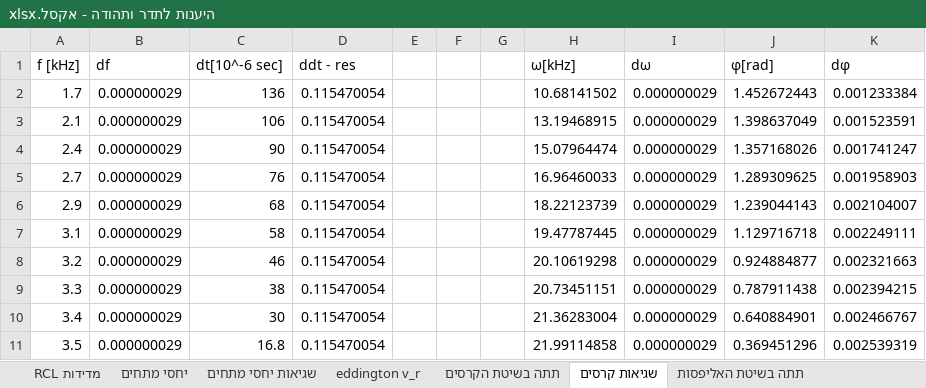
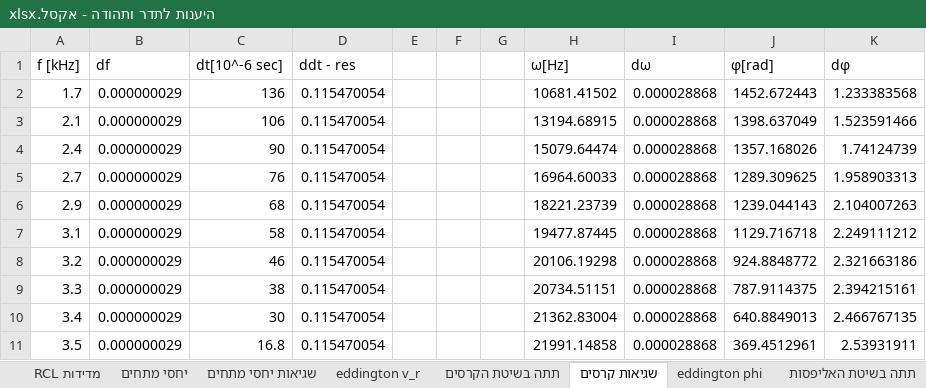
Before and after one commit to idl123/laba, an Excel workbook: היענות לתדר ותהודה/היענות לתדר ותהודה - אקסל.xlsx, sheet שגיאות קרסים, drawn as a sheet; only a part is shown; values as stored, in another font and other column widths than the file's, no borders; the diff covers the shown part only; the diff names each change by its address in the sheet, - before the commit and + after, or states it on an @@ line.

```diff
--- a/היענות לתדר ותהודה/היענות לתדר ותהודה - אקסל.xlsx (sheet שגיאות קרסים)
+++ b/היענות לתדר ותהודה/היענות לתדר ותהודה - אקסל.xlsx (sheet שגיאות קרסים)
+sheet tab: eddington phi
-H1: ω[kHz]
+H1: ω[Hz]
-H2 (ω[Hz]): 10.68141502
+H2 (ω[Hz]): 10681.41502
-I2:I11 (dω): 0.000000029
+I2:I11 (dω): 0.000028868
-J2 (φ[rad]): 1.452672443
+J2 (φ[rad]): 1452.672443
-K2 (dφ): 0.001233384
+K2 (dφ): 1.233383568
-H3 (ω[Hz]): 13.19468915
+H3 (ω[Hz]): 13194.68915
-J3 (φ[rad]): 1.398637049
+J3 (φ[rad]): 1398.637049
-K3 (dφ): 0.001523591
+K3 (dφ): 1.523591466
-H4 (ω[Hz]): 15.07964474
+H4 (ω[Hz]): 15079.64474
-J4 (φ[rad]): 1.357168026
+J4 (φ[rad]): 1357.168026
-K4 (dφ): 0.001741247
+K4 (dφ): 1.74124739
-H5 (ω[Hz]): 16.96460033
+H5 (ω[Hz]): 16964.60033
-J5 (φ[rad]): 1.289309625
+J5 (φ[rad]): 1289.309625
-K5 (dφ): 0.001958903
+K5 (dφ): 1.958903313
-H6 (ω[Hz]): 18.22123739
+H6 (ω[Hz]): 18221.23739
-J6 (φ[rad]): 1.239044143
+J6 (φ[rad]): 1239.044143
-K6 (dφ): 0.002104007
+K6 (dφ): 2.104007263
-H7 (ω[Hz]): 19.47787445
+H7 (ω[Hz]): 19477.87445
-J7 (φ[rad]): 1.129716718
+J7 (φ[rad]): 1129.716718
-K7 (dφ): 0.002249111
+K7 (dφ): 2.249111212
-H8 (ω[Hz]): 20.10619298
+H8 (ω[Hz]): 20106.19298
-J8 (φ[rad]): 0.924884877
+J8 (φ[rad]): 924.8848772
-K8 (dφ): 0.002321663
+K8 (dφ): 2.321663186
-H9 (ω[Hz]): 20.73451151
+H9 (ω[Hz]): 20734.51151
-J9 (φ[rad]): 0.787911438
+J9 (φ[rad]): 787.9114375
-K9 (dφ): 0.002394215
+K9 (dφ): 2.394215161
-H10 (ω[Hz]): 21.36283004
+H10 (ω[Hz]): 21362.83004
-J10 (φ[rad]): 0.640884901
+J10 (φ[rad]): 640.8849013
-K10 (dφ): 0.002466767
+K10 (dφ): 2.466767135
-H11 (ω[Hz]): 21.99114858
+H11 (ω[Hz]): 21991.14858
-J11 (φ[rad]): 0.369451296
+J11 (φ[rad]): 369.4512961
-K11 (dφ): 0.002539319
+K11 (dφ): 2.53931911
```
Also changed, not shown: 67 edited cells elsewhere in this sheet, sheet eddington v_r, sheet שגיאות יחסי מתחים.
